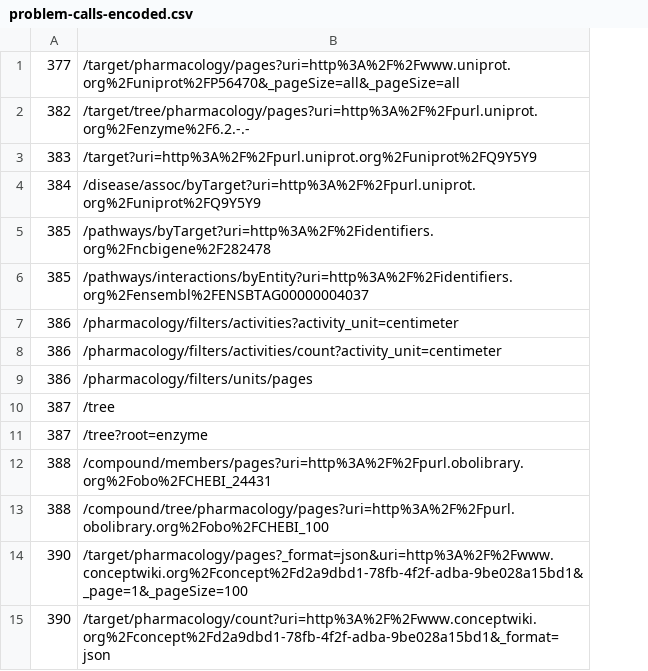
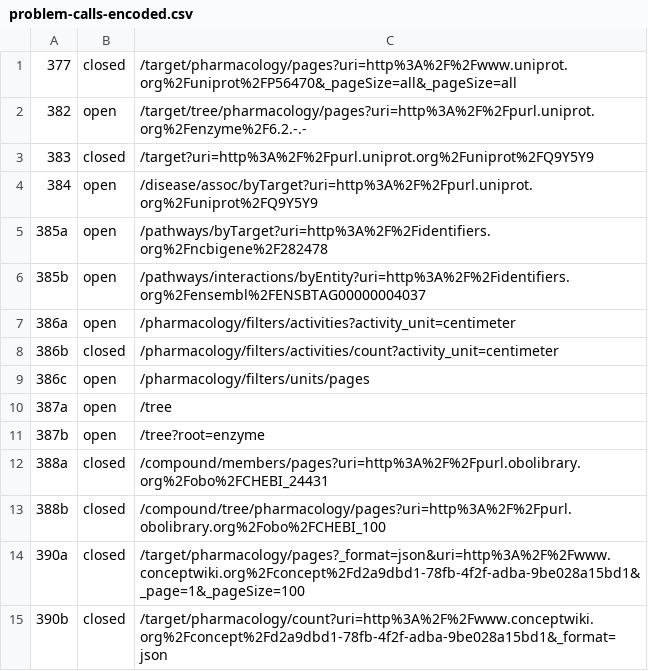
Before and after one commit to openphacts/GLOBAL, a CSV file: issues/problem-calls-encoded.csv, drawn as a sheet; the diff names each change by its address in the sheet, - before the commit and + after, or states it on an @@ line.

Commit message:
Add "status" field, with value of "open" or "closed" for each issue.

```diff
--- a/issues/problem-calls-encoded.csv
+++ b/issues/problem-calls-encoded.csv
+column B, rows 1-15: closed | open | closed | open | open | open | open | closed | open | open | open | closed | closed | closed | closed
-A5: 385
+A5: 385a
-A6: 385
+A6: 385b
-A7: 386
+A7: 386a
-A8: 386
+A8: 386b
-A9: 386
+A9: 386c
-A10: 387
+A10: 387a
-A11: 387
+A11: 387b
-A12: 388
+A12: 388a
-A13: 388
+A13: 388b
-A14: 390
+A14: 390a
-A15: 390
+A15: 390b
```
